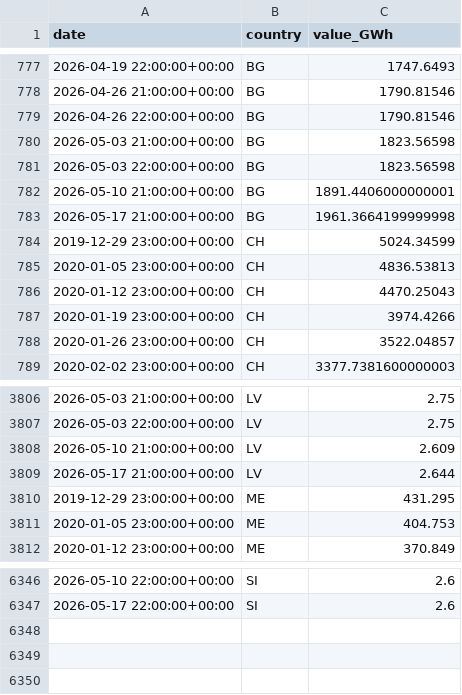
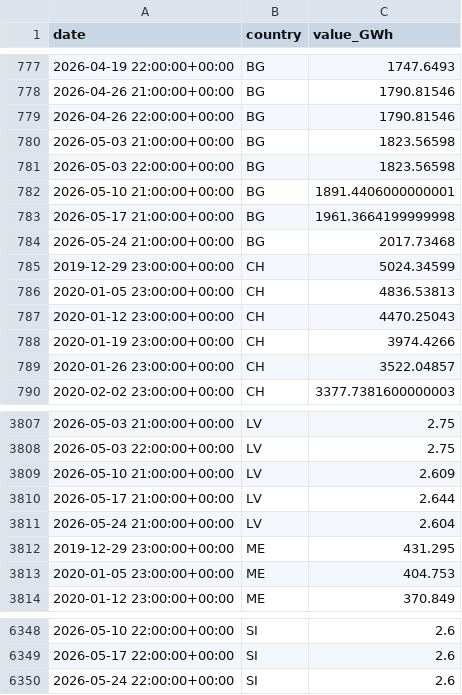
Before and after one commit to Jstavik/pp-dashboard, a CSV file: data/history/hydro_reservoirs.csv, drawn as a sheet; only a part is shown, gaps mark what is left out; the diff names each change by its address in the sheet, - before the commit and + after, or states it on an @@ line.

```diff
--- a/data/history/hydro_reservoirs.csv
+++ b/data/history/hydro_reservoirs.csv
+row 784: 2026-05-24 21:00:00+00:00 | BG | 2017.73468
+row 3811: 2026-05-24 21:00:00+00:00 | LV | 2.604
+row 6350: 2026-05-24 22:00:00+00:00 | SI | 2.6
```
Also changed, not shown: 1 other file.
